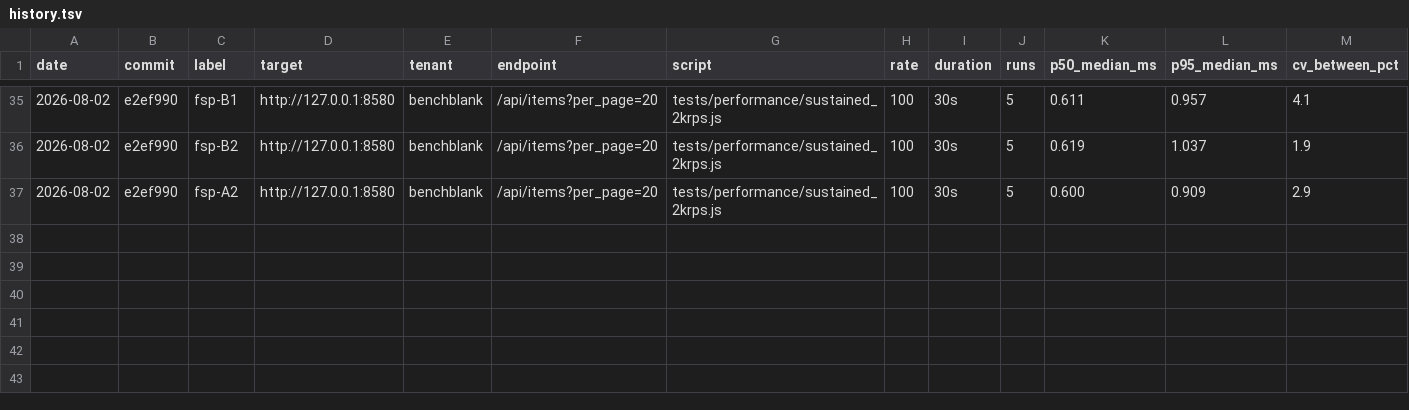
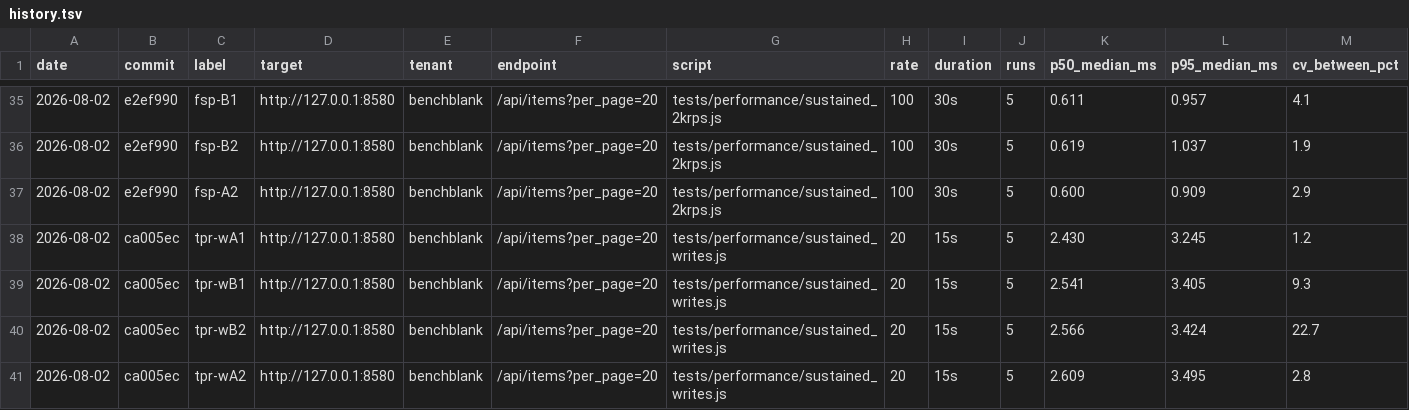
Before and after one commit to appximo/appximo, a TSV file: benchmarks/history.tsv, drawn as a sheet; only a part is shown, gaps mark what is left out; rows hold the shown columns only; the diff names each change by its address in the sheet, - before the commit and + after, or states it on an @@ line.

```diff
--- a/benchmarks/history.tsv
+++ b/benchmarks/history.tsv
+row 38: 2026-08-02 | ca005ec | tpr-wA1 | http://127.0.0.1:8580 | benchblank | /api/items?per_page=20 | tests/performance/sustained_writes.js | 20 | 15s | 5 | 2.430 | 3.245 | 1.2
+row 39: 2026-08-02 | ca005ec | tpr-wB1 | http://127.0.0.1:8580 | benchblank | /api/items?per_page=20 | tests/performance/sustained_writes.js | 20 | 15s | 5 | 2.541 | 3.405 | 9.3
+row 40: 2026-08-02 | ca005ec | tpr-wB2 | http://127.0.0.1:8580 | benchblank | /api/items?per_page=20 | tests/performance/sustained_writes.js | 20 | 15s | 5 | 2.566 | 3.424 | 22.7
+row 41: 2026-08-02 | ca005ec | tpr-wA2 | http://127.0.0.1:8580 | benchblank | /api/items?per_page=20 | tests/performance/sustained_writes.js | 20 | 15s | 5 | 2.609 | 3.495 | 2.8
```
Also changed, not shown: 5 other files.
